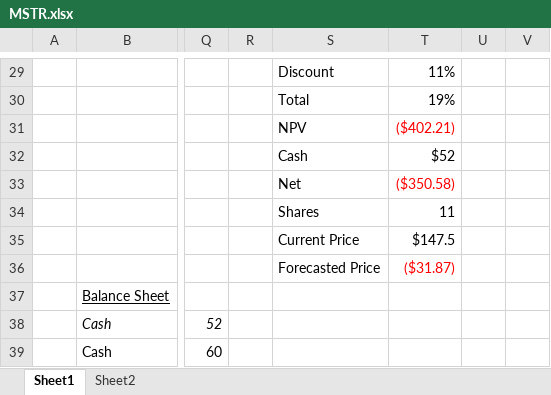
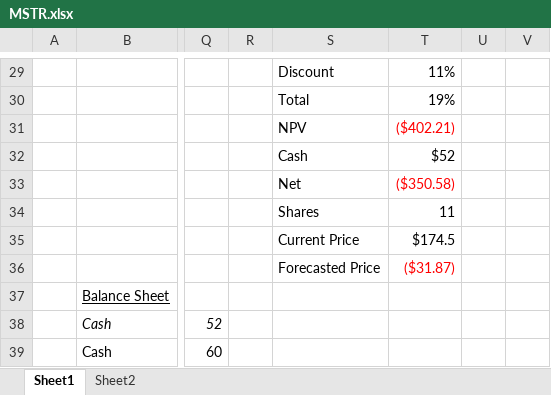
Before and after one commit to GraphiteOwl/finance, an Excel workbook: Finance Universe/MSTR.xlsx, sheet Sheet1, drawn as a sheet; only a part is shown, gaps mark what is left out; values as stored, in another font and other column widths than the file's, no borders; the diff names each change by its address in the sheet, - before the commit and + after, or states it on an @@ line.

```diff
--- a/Finance Universe/MSTR.xlsx (sheet Sheet1)
+++ b/Finance Universe/MSTR.xlsx (sheet Sheet1)
-T35: $147.5
+T35: $174.5
```
Also changed, not shown: sheet Sheet2, Finance Universe/Financial Universe.xlsx, 2 other files.
